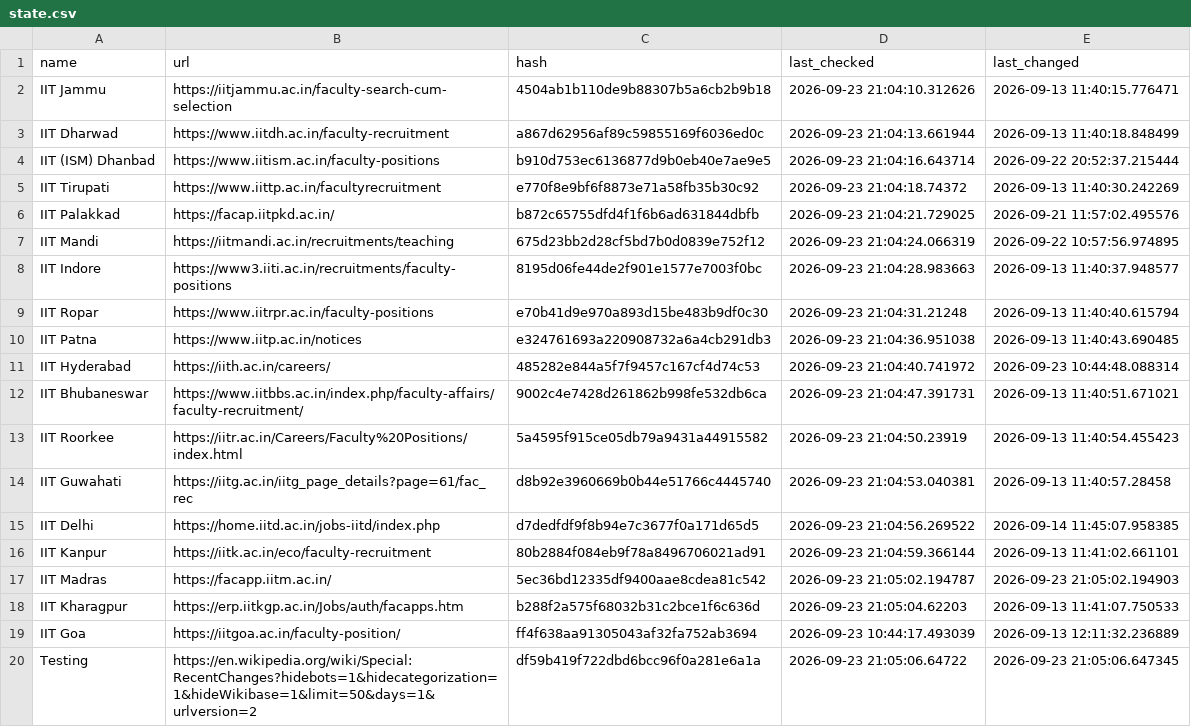
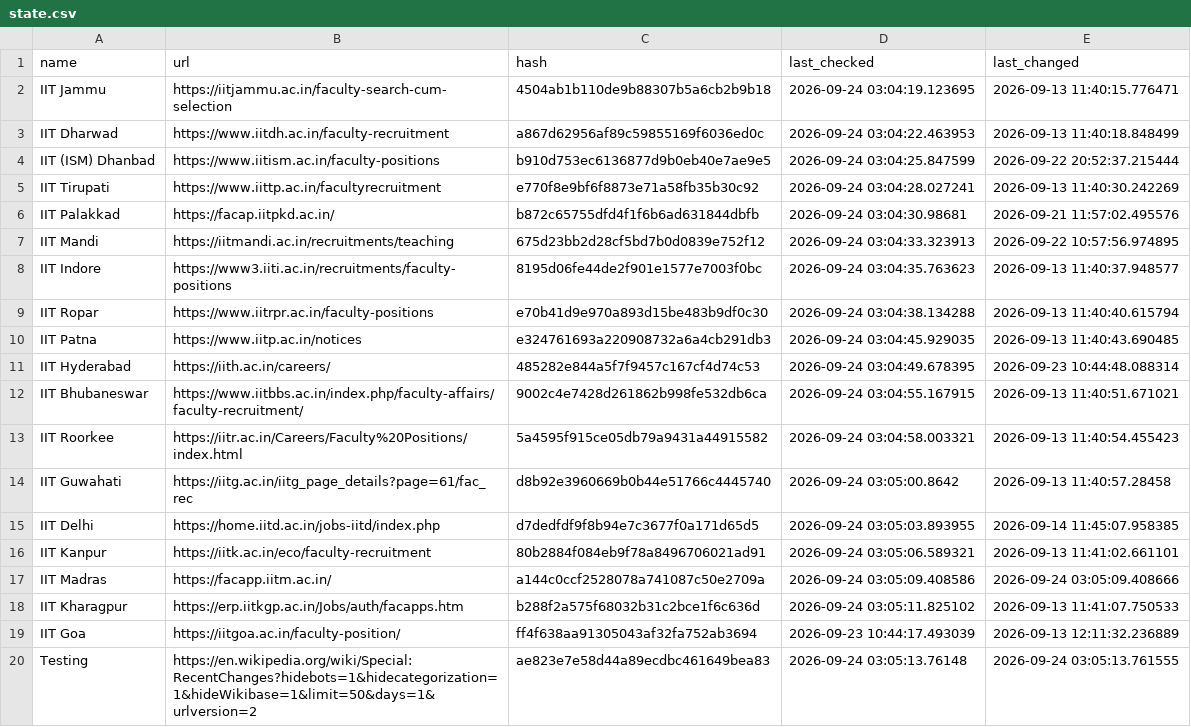
Before and after one commit to AbhibhavS/Faculty_watcher, a CSV file: state.csv, drawn as a sheet.

```diff
--- a/state.csv
+++ b/state.csv
@@ -1,20 +1,20 @@
 "name","url","hash","last_checked","last_changed"
-"IIT Jammu","https://iitjammu.ac.in/faculty-search-cum-selection","4504ab1b110de9b88307b5a6cb2b9b18","2026-09-23 21:04:10.312626","2026-09-13 11:40:15.776471"
-"IIT Dharwad","https://www.iitdh.ac.in/faculty-recruitment","a867d62956af89c59855169f6036ed0c","2026-09-23 21:04:13.661944","2026-09-13 11:40:18.848499"
-"IIT (ISM) Dhanbad","https://www.iitism.ac.in/faculty-positions","b910d753ec6136877d9b0eb40e7ae9e5","2026-09-23 21:04:16.643714","2026-09-22 20:52:37.215444"
-"IIT Tirupati","https://www.iittp.ac.in/facultyrecruitment","e770f8e9bf6f8873e71a58fb35b30c92","2026-09-23 21:04:18.74372","2026-09-13 11:40:30.242269"
-"IIT Palakkad","https://facap.iitpkd.ac.in/","b872c65755dfd4f1f6b6ad631844dbfb","2026-09-23 21:04:21.729025","2026-09-21 11:57:02.495576"
-"IIT Mandi","https://iitmandi.ac.in/recruitments/teaching","675d23bb2d28cf5bd7b0d0839e752f12","2026-09-23 21:04:24.066319","2026-09-22 10:57:56.974895"
-"IIT Indore","https://www3.iiti.ac.in/recruitments/faculty-positions","8195d06fe44de2f901e1577e7003f0bc","2026-09-23 21:04:28.983663","2026-09-13 11:40:37.948577"
-"IIT Ropar","https://www.iitrpr.ac.in/faculty-positions","e70b41d9e970a893d15be483b9df0c30","2026-09-23 21:04:31.21248","2026-09-13 11:40:40.615794"
-"IIT Patna","https://www.iitp.ac.in/notices","e324761693a220908732a6a4cb291db3","2026-09-23 21:04:36.951038","2026-09-13 11:40:43.690485"
-"IIT Hyderabad","https://iith.ac.in/careers/","485282e844a5f7f9457c167cf4d74c53","2026-09-23 21:04:40.741972","2026-09-23 10:44:48.088314"
-"IIT Bhubaneswar","https://www.iitbbs.ac.in/index.php/faculty-affairs/faculty-recruitment/","9002c4e7428d261862b998fe532db6ca","2026-09-23 21:04:47.391731","2026-09-13 11:40:51.671021"
-"IIT Roorkee","https://iitr.ac.in/Careers/Faculty%20Positions/index.html","5a4595f915ce05db79a9431a44915582","2026-09-23 21:04:50.23919","2026-09-13 11:40:54.455423"
-"IIT Guwahati","https://iitg.ac.in/iitg_page_details?page=61/fac_rec","d8b92e3960669b0b44e51766c4445740","2026-09-23 21:04:53.040381","2026-09-13 11:40:57.28458"
-"IIT Delhi","https://home.iitd.ac.in/jobs-iitd/index.php","d7dedfdf9f8b94e7c3677f0a171d65d5","2026-09-23 21:04:56.269522","2026-09-14 11:45:07.958385"
-"IIT Kanpur","https://iitk.ac.in/eco/faculty-recruitment","80b2884f084eb9f78a8496706021ad91","2026-09-23 21:04:59.366144","2026-09-13 11:41:02.661101"
-"IIT Madras","https://facapp.iitm.ac.in/","5ec36bd12335df9400aae8cdea81c542","2026-09-23 21:05:02.194787","2026-09-23 21:05:02.194903"
-"IIT Kharagpur","https://erp.iitkgp.ac.in/Jobs/auth/facapps.htm","b288f2a575f68032b31c2bce1f6c636d","2026-09-23 21:05:04.62203","2026-09-13 11:41:07.750533"
+"IIT Jammu","https://iitjammu.ac.in/faculty-search-cum-selection","4504ab1b110de9b88307b5a6cb2b9b18","2026-09-24 03:04:19.123695","2026-09-13 11:40:15.776471"
+"IIT Dharwad","https://www.iitdh.ac.in/faculty-recruitment","a867d62956af89c59855169f6036ed0c","2026-09-24 03:04:22.463953","2026-09-13 11:40:18.848499"
+"IIT (ISM) Dhanbad","https://www.iitism.ac.in/faculty-positions","b910d753ec6136877d9b0eb40e7ae9e5","2026-09-24 03:04:25.847599","2026-09-22 20:52:37.215444"
+"IIT Tirupati","https://www.iittp.ac.in/facultyrecruitment","e770f8e9bf6f8873e71a58fb35b30c92","2026-09-24 03:04:28.027241","2026-09-13 11:40:30.242269"
+"IIT Palakkad","https://facap.iitpkd.ac.in/","b872c65755dfd4f1f6b6ad631844dbfb","2026-09-24 03:04:30.98681","2026-09-21 11:57:02.495576"
+"IIT Mandi","https://iitmandi.ac.in/recruitments/teaching","675d23bb2d28cf5bd7b0d0839e752f12","2026-09-24 03:04:33.323913","2026-09-22 10:57:56.974895"
+"IIT Indore","https://www3.iiti.ac.in/recruitments/faculty-positions","8195d06fe44de2f901e1577e7003f0bc","2026-09-24 03:04:35.763623","2026-09-13 11:40:37.948577"
+"IIT Ropar","https://www.iitrpr.ac.in/faculty-positions","e70b41d9e970a893d15be483b9df0c30","2026-09-24 03:04:38.134288","2026-09-13 11:40:40.615794"
+"IIT Patna","https://www.iitp.ac.in/notices","e324761693a220908732a6a4cb291db3","2026-09-24 03:04:45.929035","2026-09-13 11:40:43.690485"
+"IIT Hyderabad","https://iith.ac.in/careers/","485282e844a5f7f9457c167cf4d74c53","2026-09-24 03:04:49.678395","2026-09-23 10:44:48.088314"
+"IIT Bhubaneswar","https://www.iitbbs.ac.in/index.php/faculty-affairs/faculty-recruitment/","9002c4e7428d261862b998fe532db6ca","2026-09-24 03:04:55.167915","2026-09-13 11:40:51.671021"
+"IIT Roorkee","https://iitr.ac.in/Careers/Faculty%20Positions/index.html","5a4595f915ce05db79a9431a44915582","2026-09-24 03:04:58.003321","2026-09-13 11:40:54.455423"
+"IIT Guwahati","https://iitg.ac.in/iitg_page_details?page=61/fac_rec","d8b92e3960669b0b44e51766c4445740","2026-09-24 03:05:00.8642","2026-09-13 11:40:57.28458"
+"IIT Delhi","https://home.iitd.ac.in/jobs-iitd/index.php","d7dedfdf9f8b94e7c3677f0a171d65d5","2026-09-24 03:05:03.893955","2026-09-14 11:45:07.958385"
+"IIT Kanpur","https://iitk.ac.in/eco/faculty-recruitment","80b2884f084eb9f78a8496706021ad91","2026-09-24 03:05:06.589321","2026-09-13 11:41:02.661101"
+"IIT Madras","https://facapp.iitm.ac.in/","a144c0ccf2528078a741087c50e2709a","2026-09-24 03:05:09.408586","2026-09-24 03:05:09.408666"
+"IIT Kharagpur","https://erp.iitkgp.ac.in/Jobs/auth/facapps.htm","b288f2a575f68032b31c2bce1f6c636d","2026-09-24 03:05:11.825102","2026-09-13 11:41:07.750533"
 "IIT Goa","https://iitgoa.ac.in/faculty-position/","ff4f638aa91305043af32fa752ab3694","2026-09-23 10:44:17.493039","2026-09-13 12:11:32.236889"
-"Testing","https://en.wikipedia.org/wiki/Special:RecentChanges?hidebots=1&hidecategorization=1&hideWikibase=1&limit=50&days=1&urlversion=2","df59b419f722dbd6bcc96f0a281e6a1a","2026-09-23 21:05:06.64722","2026-09-23 21:05:06.647345"
+"Testing","https://en.wikipedia.org/wiki/Special:RecentChanges?hidebots=1&hidecategorization=1&hideWikibase=1&limit=50&days=1&urlversion=2","ae823e7e58d44a89ecdbc461649bea83","2026-09-24 03:05:13.76148","2026-09-24 03:05:13.761555"
```
Also changed, not shown: 1 other file.
